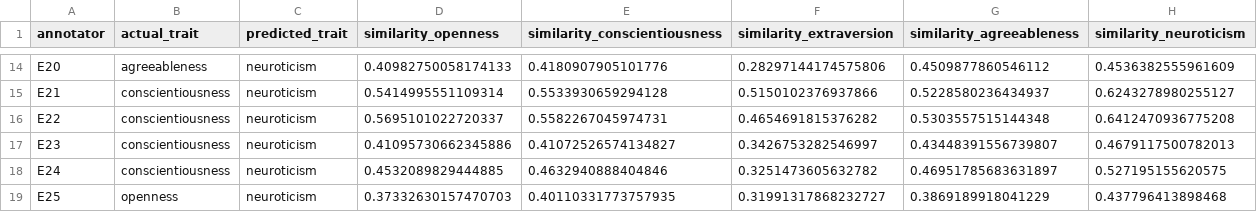
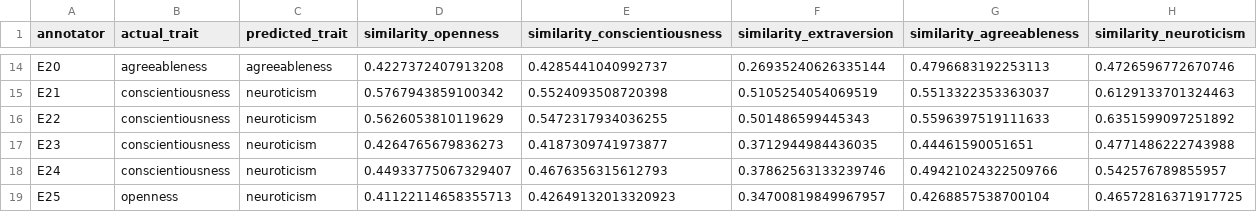
Before and after one commit to H3cth0r/personality-analysis-nlp, a CSV file: outputs/tables/task5_predictions.csv, drawn as a sheet; only a part is shown, gaps mark what is left out; the diff covers the shown part only; the diff names each change by its address in the sheet, - before the commit and + after, or states it on an @@ line.

```diff
--- a/outputs/tables/task5_predictions.csv
+++ b/outputs/tables/task5_predictions.csv
-C14 (predicted_trait): neuroticism
+C14 (predicted_trait): agreeableness
-D14 (similarity_openness): 0.40982750058174133
+D14 (similarity_openness): 0.4227372407913208
-E14 (similarity_conscientiousness): 0.4180907905101776
+E14 (similarity_conscientiousness): 0.4285441040992737
-F14 (similarity_extraversion): 0.28297144174575806
+F14 (similarity_extraversion): 0.26935240626335144
-G14 (similarity_agreeableness): 0.4509877860546112
+G14 (similarity_agreeableness): 0.4796683192253113
-H14 (similarity_neuroticism): 0.4536382555961609
+H14 (similarity_neuroticism): 0.4726596772670746
-D15 (similarity_openness): 0.5414995551109314
+D15 (similarity_openness): 0.5767943859100342
-E15 (similarity_conscientiousness): 0.5533930659294128
+E15 (similarity_conscientiousness): 0.5524093508720398
-F15 (similarity_extraversion): 0.5150102376937866
+F15 (similarity_extraversion): 0.5105254054069519
-G15 (similarity_agreeableness): 0.5228580236434937
+G15 (similarity_agreeableness): 0.5513322353363037
-H15 (similarity_neuroticism): 0.6243278980255127
+H15 (similarity_neuroticism): 0.6129133701324463
-D16 (similarity_openness): 0.5695101022720337
+D16 (similarity_openness): 0.5626053810119629
-E16 (similarity_conscientiousness): 0.5582267045974731
+E16 (similarity_conscientiousness): 0.5472317934036255
-F16 (similarity_extraversion): 0.4654691815376282
+F16 (similarity_extraversion): 0.501486599445343
-G16 (similarity_agreeableness): 0.5303557515144348
+G16 (similarity_agreeableness): 0.5596397519111633
-H16 (similarity_neuroticism): 0.6412470936775208
+H16 (similarity_neuroticism): 0.6351599097251892
-D17 (similarity_openness): 0.41095730662345886
+D17 (similarity_openness): 0.4264765679836273
-E17 (similarity_conscientiousness): 0.41072526574134827
+E17 (similarity_conscientiousness): 0.4187309741973877
-F17 (similarity_extraversion): 0.3426753282546997
+F17 (similarity_extraversion): 0.3712944984436035
-G17 (similarity_agreeableness): 0.43448391556739807
+G17 (similarity_agreeableness): 0.44461590051651
-H17 (similarity_neuroticism): 0.4679117500782013
+H17 (similarity_neuroticism): 0.4771486222743988
-D18 (similarity_openness): 0.4532089829444885
+D18 (similarity_openness): 0.44933775067329407
-E18 (similarity_conscientiousness): 0.4632940888404846
+E18 (similarity_conscientiousness): 0.4676356315612793
-F18 (similarity_extraversion): 0.3251473605632782
+F18 (similarity_extraversion): 0.37862563133239746
-G18 (similarity_agreeableness): 0.46951785683631897
+G18 (similarity_agreeableness): 0.49421024322509766
-H18 (similarity_neuroticism): 0.527195155620575
+H18 (similarity_neuroticism): 0.542576789855957
-D19 (similarity_openness): 0.37332630157470703
+D19 (similarity_openness): 0.41122114658355713
-E19 (similarity_conscientiousness): 0.40110331773757935
+E19 (similarity_conscientiousness): 0.42649132013320923
-F19 (similarity_extraversion): 0.31991317868232727
+F19 (similarity_extraversion): 0.34700819849967957
-G19 (similarity_agreeableness): 0.3869189918041229
+G19 (similarity_agreeableness): 0.4268857538700104
-H19 (similarity_neuroticism): 0.437796413898468
+H19 (similarity_neuroticism): 0.46572816371917725
```
Also changed, not shown: 151 edited cells elsewhere in this file, outputs/tables/task5_classification_report.csv, outputs/tables/task5_mean_similarity.csv, 10 other files.
